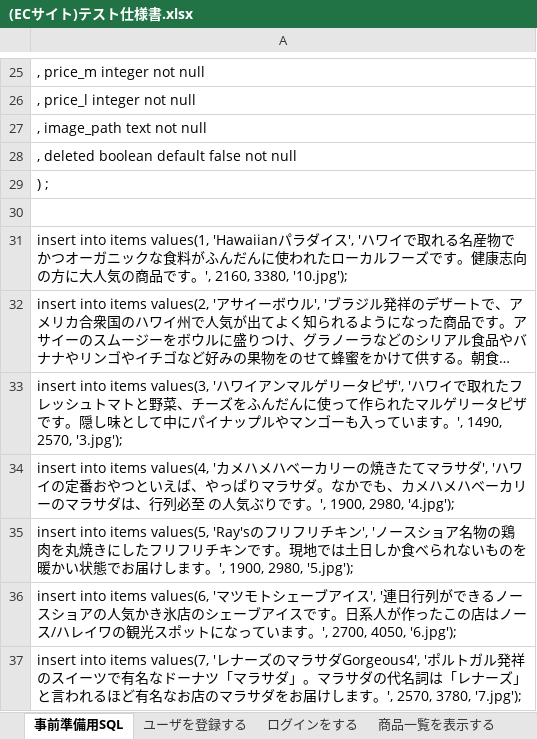
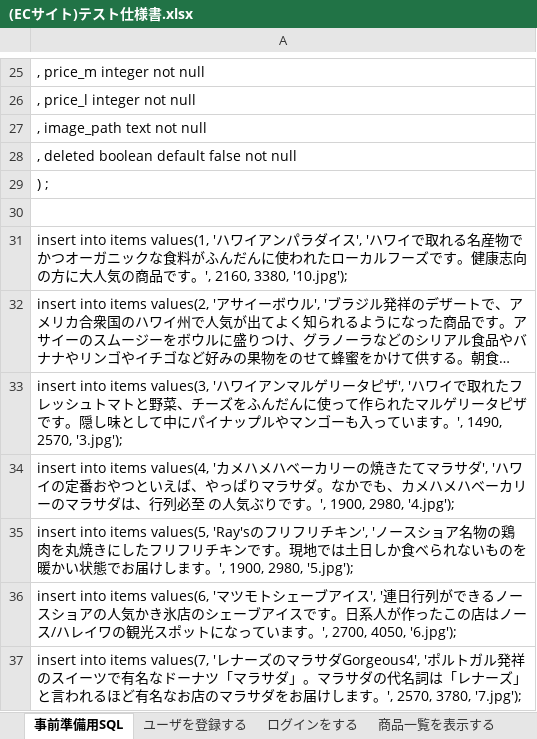
Before and after one commit to igamasayuki/ecsite-project, an Excel workbook: 6.テスト仕様書/(ECサイト)テスト仕様書.xlsx, sheet 事前準備用SQL, drawn as a sheet; only a part is shown, gaps mark what is left out; long unchanged cells end in …; values as stored, in another font and other column widths than the file's, no borders; the diff names each change by its address in the sheet, - before the commit and + after, or states it on an @@ line.

```diff
--- a/6.テスト仕様書/(ECサイト)テスト仕様書.xlsx (sheet 事前準備用SQL)
+++ b/6.テスト仕様書/(ECサイト)テスト仕様書.xlsx (sheet 事前準備用SQL)
-A31: insert into items values(1, 'Hawaiianパラダイ…
+A31: insert into items values(1, 'ハワイアンパラダイ…
```
Also changed, not shown: sheet ユーザを登録する, sheet 商品一覧を表示する, sheet ログインをする, 2 other files.
